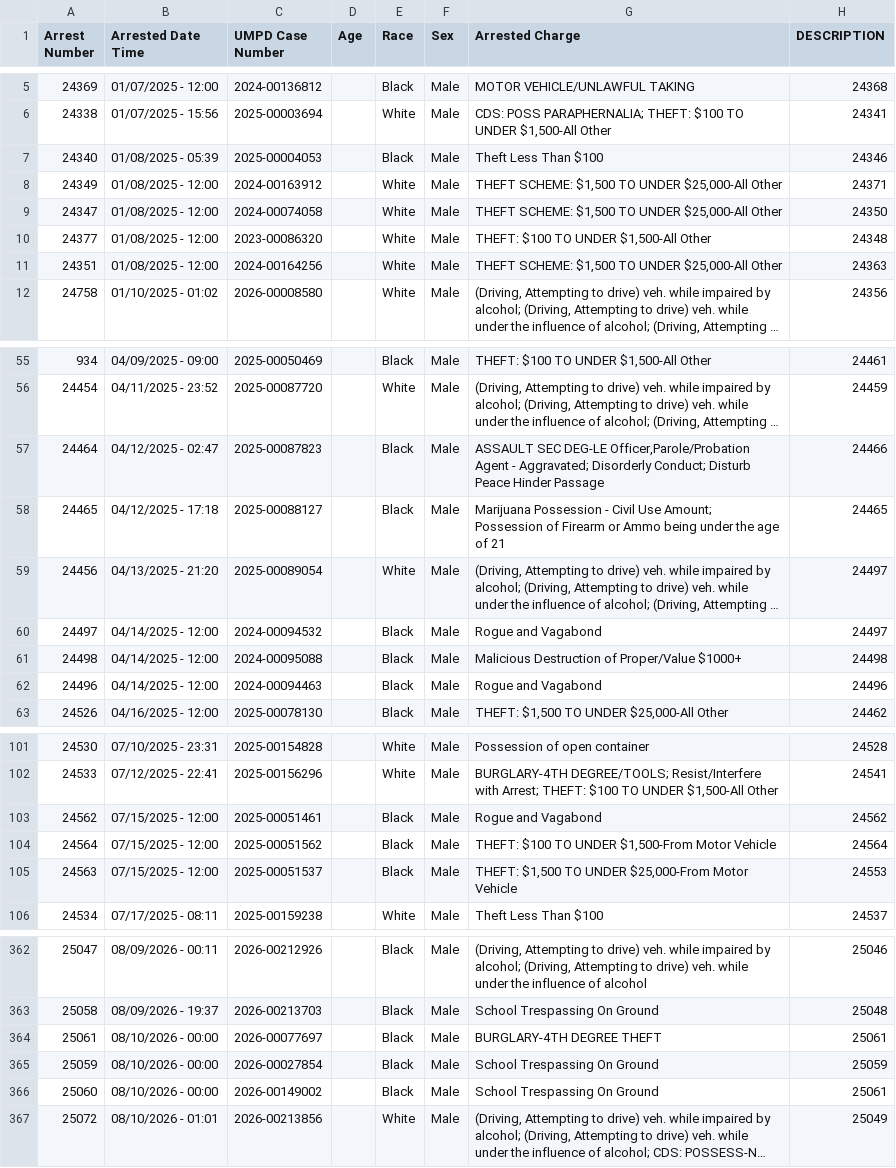
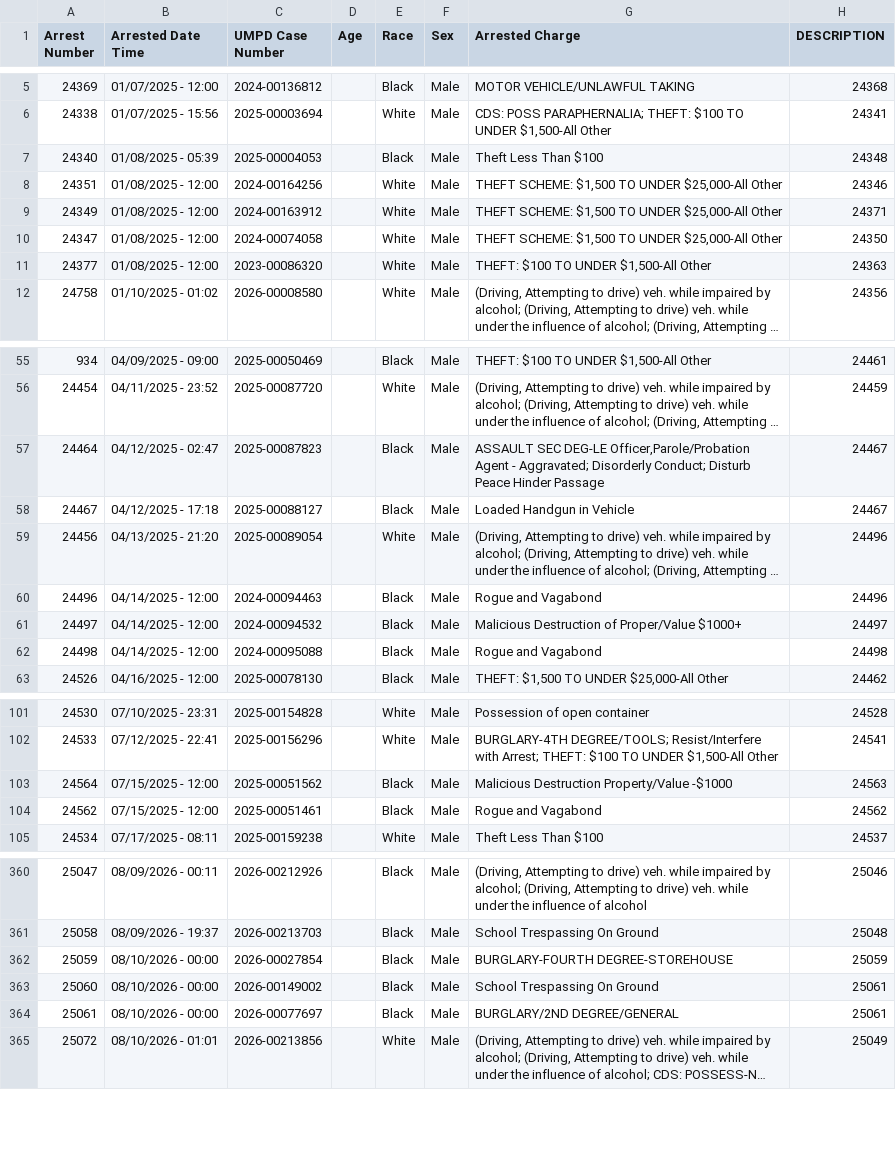
Before and after one commit to dwillis/umpd-logs, a CSV file: data/all-police-arrests.csv, drawn as a sheet; only a part is shown, gaps mark what is left out; long unchanged cells end in …; removed rows and columns are numbered as before the commit, all else as after; the diff covers the shown part only; the diff names each change by its address in the sheet, - before the commit and + after, or states it on an @@ line.

```diff
--- a/data/all-police-arrests.csv
+++ b/data/all-police-arrests.csv
-H7 (DESCRIPTION): 24346
+H7 (DESCRIPTION): 24348
+row 8: 24351 | 01/08/2025 - 12:00 | 2024-00164256 |  | White | Male | THEFT SCHEME: $1,500 TO UNDER $25,000-All Other | 24346
-H11 (DESCRIPTION): 24348
+H11 (DESCRIPTION): 24363
-row 11: 24351 | 01/08/2025 - 12:00 | 2024-00164256 |  | White | Male | THEFT SCHEME: $1,500 TO UNDER $25,000-All Other | 24363
-H57 (DESCRIPTION): 24466
+H57 (DESCRIPTION): 24467
-A58 (Arrest Number): 24465
+A58 (Arrest Number): 24467
-G58 (Arrested Charge): Marijuana Possession - Civil Use Amount; Possession of Firearm or Ammo being under the age of 21
+G58 (Arrested Charge): Loaded Handgun in Vehicle
-H58 (DESCRIPTION): 24465
+H58 (DESCRIPTION): 24467
-H59 (DESCRIPTION): 24497
+H59 (DESCRIPTION): 24496
-row 60: 24497 | 04/14/2025 - 12:00 | 2024-00094532 |  | Black | Male | Rogue and Vagabond | 24497
-row 61: 24498 | 04/14/2025 - 12:00 | 2024-00095088 |  | Black | Male | Malicious Destruction of Proper/Value $1000+ | 24498
+row 61: 24497 | 04/14/2025 - 12:00 | 2024-00094532 |  | Black | Male | Malicious Destruction of Proper/Value $1000+ | 24497
+row 62: 24498 | 04/14/2025 - 12:00 | 2024-00095088 |  | Black | Male | Rogue and Vagabond | 24498
+row 103: 24564 | 07/15/2025 - 12:00 | 2025-00051562 |  | Black | Male | Malicious Destruction Property/Value -$1000 | 24563
-row 104: 24564 | 07/15/2025 - 12:00 | 2025-00051562 |  | Black | Male | THEFT: $100 TO UNDER $1,500-From Motor Vehicle | 24564
@@ row 105 moved to row 375: 24563 @@
-row 364: 25061 | 08/10/2026 - 00:00 | 2026-00077697 |  | Black | Male | BURGLARY-4TH DEGREE THEFT | 25061
-G362 (Arrested Charge): School Trespassing On Ground
+G362 (Arrested Charge): BURGLARY-FOURTH DEGREE-STOREHOUSE
+row 364: 25061 | 08/10/2026 - 00:00 | 2026-00077697 |  | Black | Male | BURGLARY/2ND DEGREE/GENERAL | 25061
```
Also changed, not shown: 2 added rows, 2 removed rows, 18 moved rows and 26 edited cells elsewhere in this file, 1 other file.
